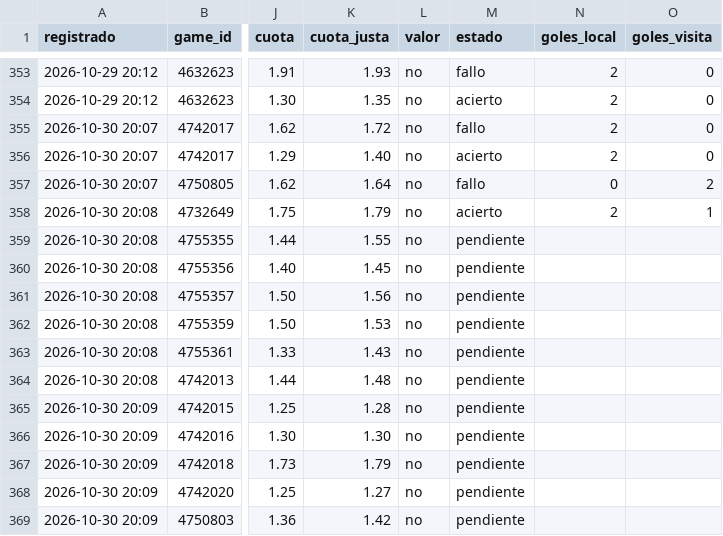
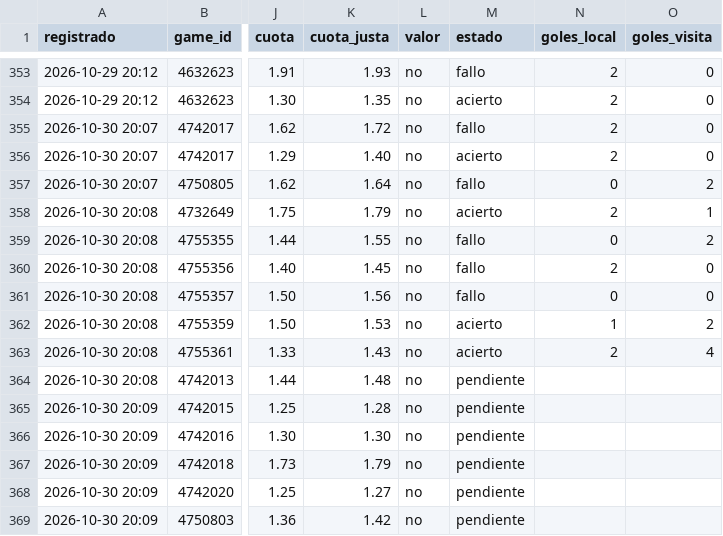
Before and after one commit to JoseVilcatoma/datazos-bot, a CSV file: data/sugerencias.csv, drawn as a sheet; only a part is shown, gaps mark what is left out; the diff names each change by its address in the sheet, - before the commit and + after, or states it on an @@ line.

Commit message:
Actualizar estado de datazos

```diff
--- a/data/sugerencias.csv
+++ b/data/sugerencias.csv
-M359:M361 (estado): pendiente
+M359:M361 (estado): fallo
-N359 (goles_local): (empty)
+N359 (goles_local): 0
-O359 (goles_visita): (empty)
+O359 (goles_visita): 2
-N360 (goles_local): (empty)
+N360 (goles_local): 2
-O360:O361 (goles_visita): (empty)
+O360:O361 (goles_visita): 0
-N361 (goles_local): (empty)
+N361 (goles_local): 0
-M362:M363 (estado): pendiente
+M362:M363 (estado): acierto
-N362 (goles_local): (empty)
+N362 (goles_local): 1
-O362 (goles_visita): (empty)
+O362 (goles_visita): 2
-N363 (goles_local): (empty)
+N363 (goles_local): 2
-O363 (goles_visita): (empty)
+O363 (goles_visita): 4
```
Also changed, not shown: 1 other file.
